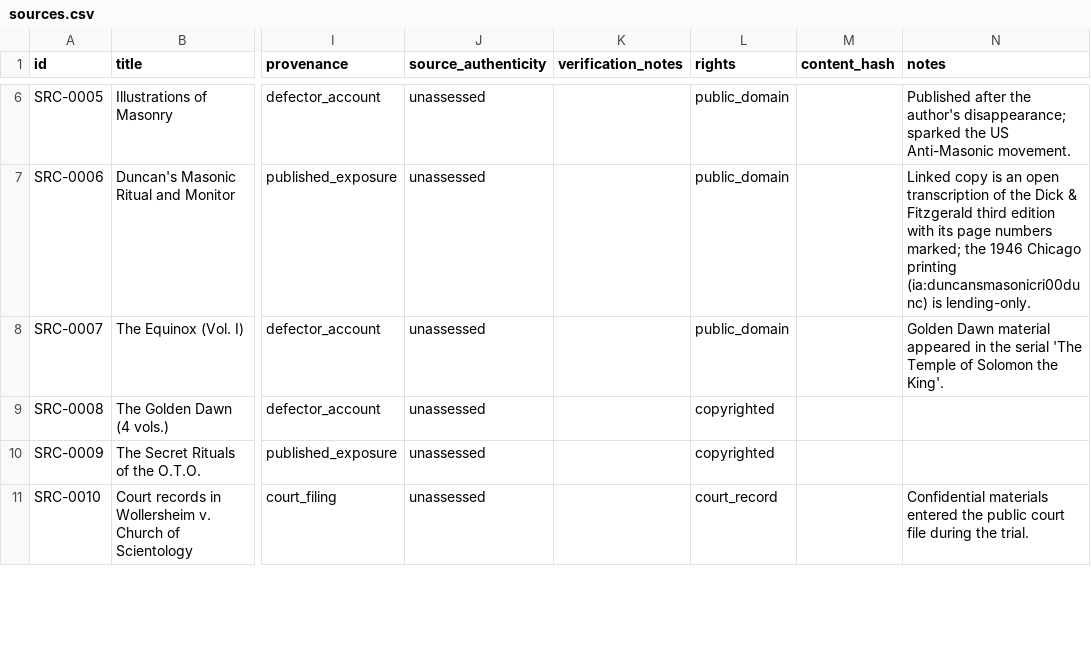
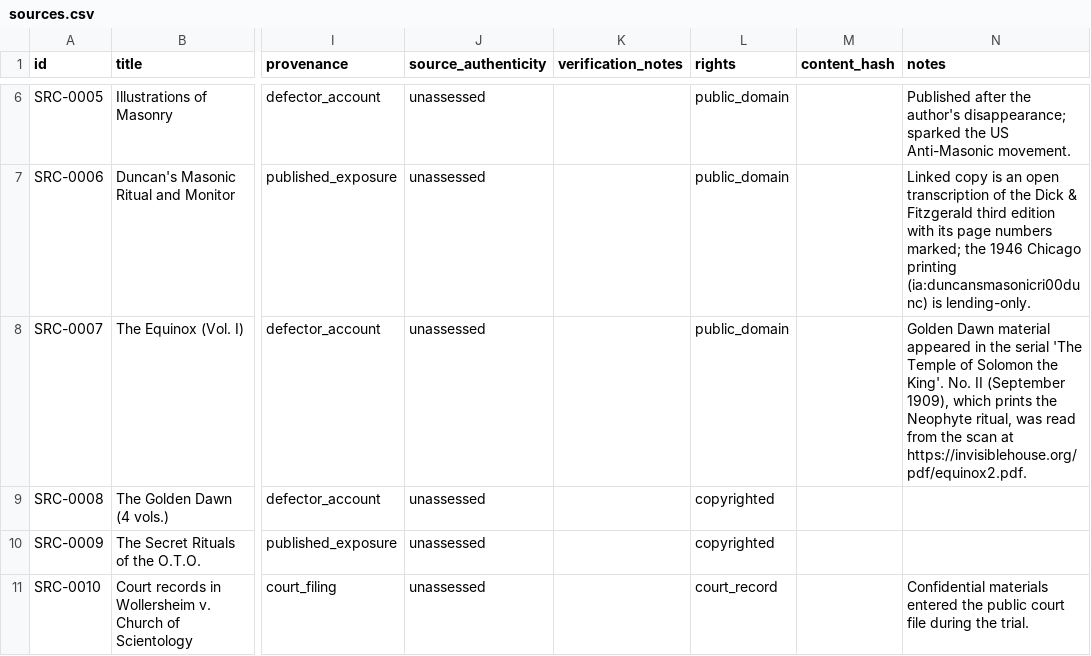
Before and after one commit to openarcana/open-arcana, a CSV file: data/sources.csv, drawn as a sheet; only a part is shown, gaps mark what is left out; the diff covers the shown part only; the diff names each change by its address in the sheet, - before the commit and + after, or states it on an @@ line.

Commit message:
Add content claims for the Golden Dawn, OT III and Druze doctrine
Golden Dawn Neophyte ritual (Equinox I(2), pp. 253–260): obligation and
penalty, the ceremony, and the closing words. OT III (via Spaink's
quotations of the Fishman exhibits): Xenu and Incident II, the R6
implant, Incident I, and the body-thetan procedure. Druze doctrine (de
Sacy, Introduction pp. i–iv): al-Hakim, Hamza, transmigration and the
seven commandments. Adds Spaink's page as SRC-0042 with its disclosure.

```diff
--- a/data/sources.csv
+++ b/data/sources.csv
-N8 (notes): …the King'.
+N8 (notes): …the King'. No. II (September 1909), which prints the Neophyte ritual, was read from the scan at https://invisiblehouse.org/pdf/equinox2.pdf.
```
Also changed, not shown: 1 added row elsewhere in this file, data/disclosures.csv, 6 other files.
